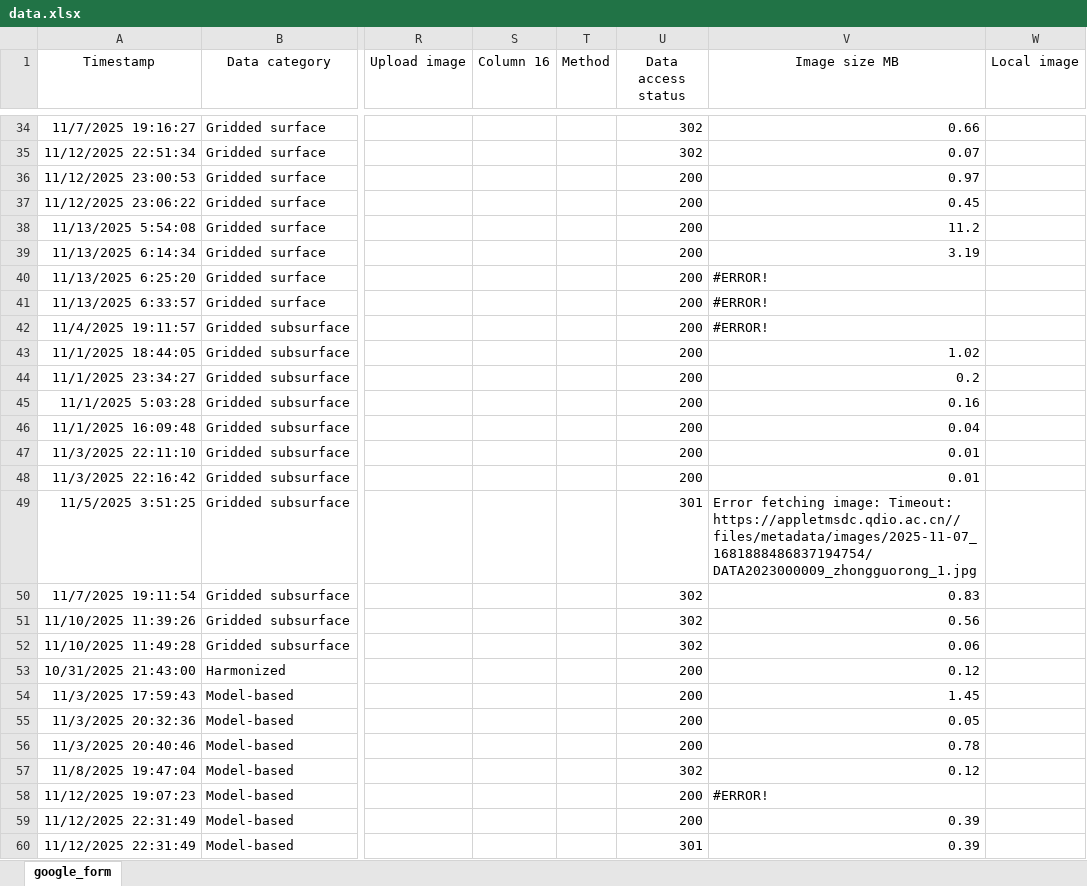
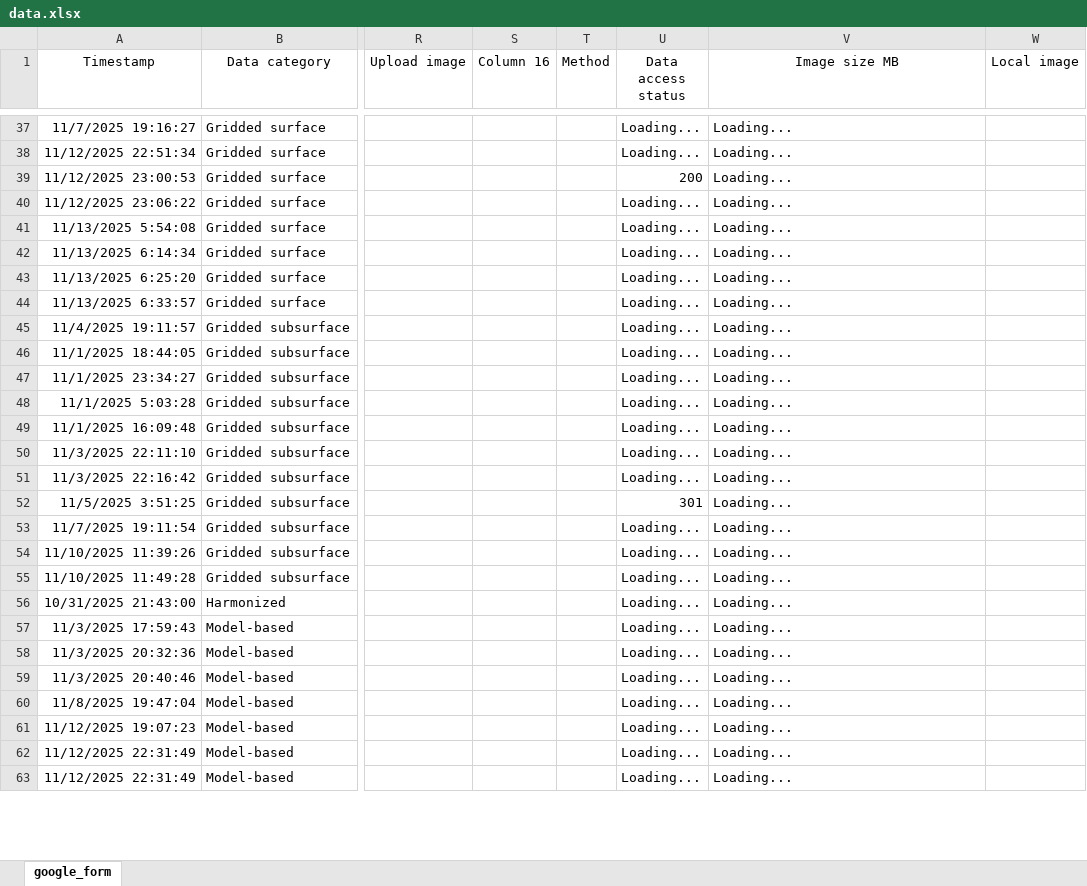
Before and after one commit to OceanCO2/co2-products, an Excel workbook: docs/data.xlsx, sheet google_form, drawn as a sheet; only a part is shown, gaps mark what is left out; values as stored, in another font and other column widths than the file's, no borders; charts and pictures and conditional formats and table styles not drawn; addresses are those after the commit; the diff covers the shown part only; the diff names each change by its address in the sheet, - before the commit and + after, or states it on an @@ line.

```diff
--- a/docs/data.xlsx (sheet google_form)
+++ b/docs/data.xlsx (sheet google_form)
-U37:U38 (Data access status): 302
+U37:U38 (Data access status): Loading...
-V37 (Image size MB): 0.66
+V37 (Image size MB): Loading...
-V38 (Image size MB): 0.07
+V38 (Image size MB): Loading...
-V39 (Image size MB): 0.97
+V39 (Image size MB): Loading...
-U40:U51 (Data access status): 200
+U40:U51 (Data access status): Loading...
-V40 (Image size MB): 0.45
+V40 (Image size MB): Loading...
-V41 (Image size MB): 11.2
+V41 (Image size MB): Loading...
-V42 (Image size MB): 3.19
+V42 (Image size MB): Loading...
-V43:V45 (Image size MB): #ERROR!
+V43:V45 (Image size MB): Loading...
-V46 (Image size MB): 1.02
+V46 (Image size MB): Loading...
-V47 (Image size MB): 0.2
+V47 (Image size MB): Loading...
-V48 (Image size MB): 0.16
+V48 (Image size MB): Loading...
-V49 (Image size MB): 0.04
+V49 (Image size MB): Loading...
-V50:V51 (Image size MB): 0.01
+V50:V51 (Image size MB): Loading...
-V52 (Image size MB): Error fetching image: Timeout: https://appletmsdc.qdio.ac.cn//files/metadata/images/2025-11-07_1681888486837194754/DATA2023000009_zhongguorong_1.jpg
+V52 (Image size MB): Loading...
-U53:U55 (Data access status): 302
+U53:U55 (Data access status): Loading...
-V53 (Image size MB): 0.83
+V53 (Image size MB): Loading...
-V54 (Image size MB): 0.56
+V54 (Image size MB): Loading...
-V55 (Image size MB): 0.06
+V55 (Image size MB): Loading...
-U56:U59 (Data access status): 200
+U56:U59 (Data access status): Loading...
-V56 (Image size MB): 0.12
+V56 (Image size MB): Loading...
-V57 (Image size MB): 1.45
+V57 (Image size MB): Loading...
-V58 (Image size MB): 0.05
+V58 (Image size MB): Loading...
-V59 (Image size MB): 0.78
+V59 (Image size MB): Loading...
-U60 (Data access status): 302
+U60 (Data access status): Loading...
-V60 (Image size MB): 0.12
+V60 (Image size MB): Loading...
-U61:U62 (Data access status): 200
+U61:U62 (Data access status): Loading...
-V61 (Image size MB): #ERROR!
+V61 (Image size MB): Loading...
-V62:V63 (Image size MB): 0.39
+V62:V63 (Image size MB): Loading...
-U63 (Data access status): 301
+U63 (Data access status): Loading...
```
Also changed, not shown: 3 added rows, 3 removed rows and 44 edited cells elsewhere in this sheet, formulas that keep their value, 1 other file.
